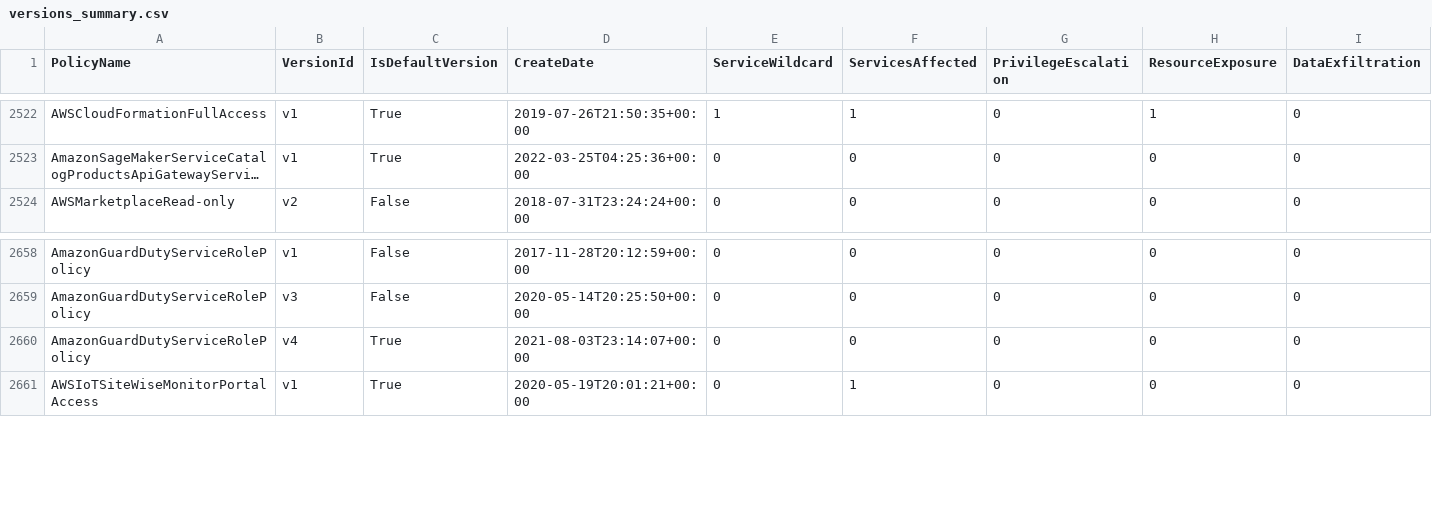
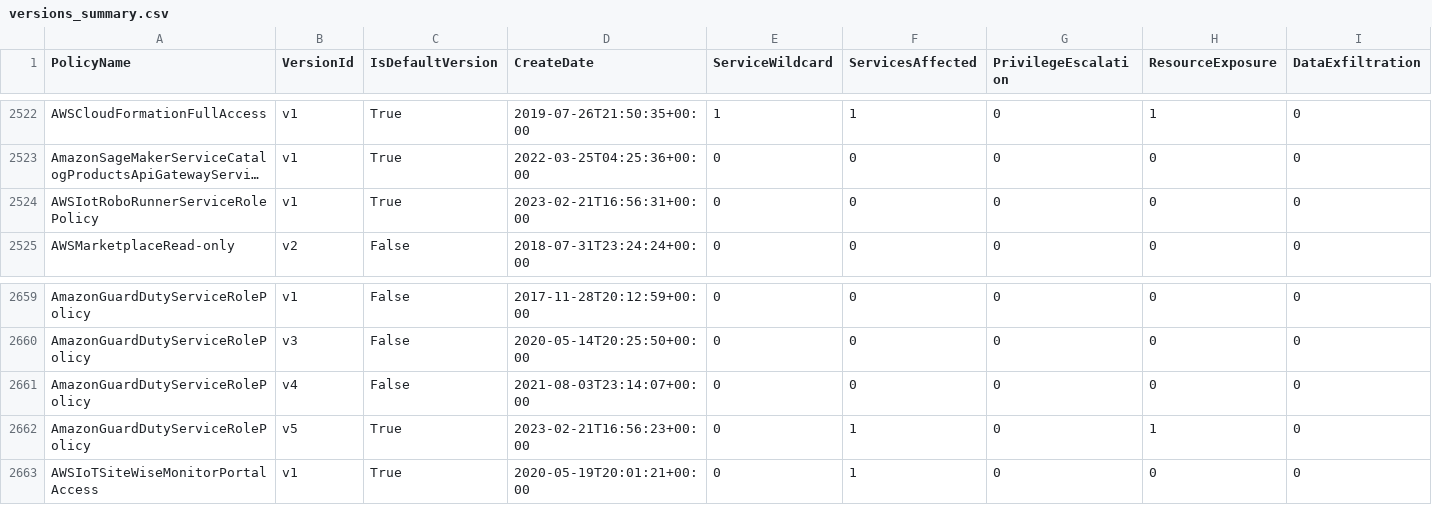
Before and after one commit to tenchi-security/camp, a CSV file: versions_summary.csv, drawn as a sheet; only a part is shown, gaps mark what is left out; long unchanged cells end in …; addresses are those after the commit; rows hold the shown columns only; the diff names each change by its address in the sheet, - before the commit and + after, or states it on an @@ line.

```diff
--- a/versions_summary.csv
+++ b/versions_summary.csv
+row 2524: AWSIotRoboRunnerServiceRolePolicy | v1 | True | 2023-02-21T16:56:31+00:00 | 0 | 0 | 0 | 0 | 0
-C2661 (IsDefaultVersion): True
+C2661 (IsDefaultVersion): False
+row 2662: AmazonGuardDutyServiceRolePolicy | v5 | True | 2023-02-21T16:56:23+00:00 | 0 | 1 | 0 | 1 | 0
```
Also changed, not shown: 9 other files.
